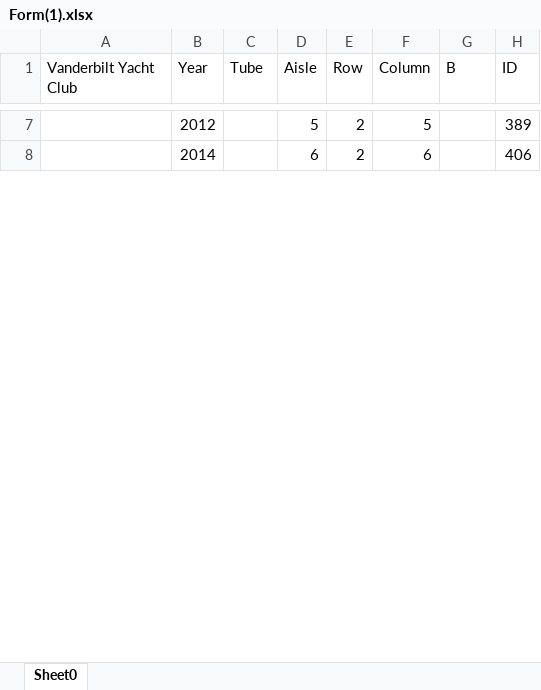
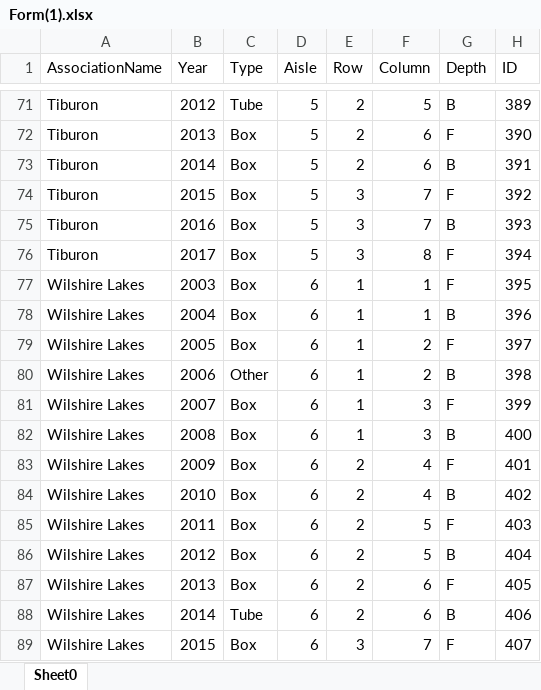
Before and after one commit to mpetitfrere/NewResortProject, an Excel workbook: Excel/Form(1).xlsx, sheet Sheet0, drawn as a sheet; only a part is shown, gaps mark what is left out; values as stored, in another font and other column widths than the file's, no borders; addresses are those after the commit; the diff covers the shown part only; the diff names each change by its address in the sheet, - before the commit and + after, or states it on an @@ line.

Commit message:
Fixed Excel and Depth
Excel Export button is now showing the names
Fixed code so insert works after not clinking on depth

```diff
--- a/Excel/Form(1).xlsx (sheet Sheet0)
+++ b/Excel/Form(1).xlsx (sheet Sheet0)
-A1: Vanderbilt Yacht Club
+A1: AssociationName
-C1: Tube
+C1: Type
-G1: B
+G1: Depth
-A71 (AssociationName): (empty)
+A71 (AssociationName): Tiburon
-C71 (Type): (empty)
+C71 (Type): Tube
-G71 (Depth): (empty)
+G71 (Depth): B
+row 72: Tiburon | 2013 | Box | 5 | 2 | 6 | F | 390
+row 73: Tiburon | 2014 | Box | 5 | 2 | 6 | B | 391
+row 74: Tiburon | 2015 | Box | 5 | 3 | 7 | F | 392
+row 75: Tiburon | 2016 | Box | 5 | 3 | 7 | B | 393
+row 76: Tiburon | 2017 | Box | 5 | 3 | 8 | F | 394
+row 77: Wilshire Lakes | 2003 | Box | 6 | 1 | 1 | F | 395
+row 78: Wilshire Lakes | 2004 | Box | 6 | 1 | 1 | B | 396
+row 79: Wilshire Lakes | 2005 | Box | 6 | 1 | 2 | F | 397
+row 80: Wilshire Lakes | 2006 | Other | 6 | 1 | 2 | B | 398
+row 81: Wilshire Lakes | 2007 | Box | 6 | 1 | 3 | F | 399
+row 82: Wilshire Lakes | 2008 | Box | 6 | 1 | 3 | B | 400
+row 83: Wilshire Lakes | 2009 | Box | 6 | 2 | 4 | F | 401
+row 84: Wilshire Lakes | 2010 | Box | 6 | 2 | 4 | B | 402
+row 85: Wilshire Lakes | 2011 | Box | 6 | 2 | 5 | F | 403
+row 86: Wilshire Lakes | 2012 | Box | 6 | 2 | 5 | B | 404
+row 87: Wilshire Lakes | 2013 | Box | 6 | 2 | 6 | F | 405
-A88 (AssociationName): (empty)
+A88 (AssociationName): Wilshire Lakes
-C88 (Type): (empty)
+C88 (Type): Tube
-G88 (Depth): (empty)
+G88 (Depth): B
+row 89: Wilshire Lakes | 2015 | Box | 6 | 3 | 7 | F | 407
```
Also changed, not shown: 107 added rows and 18 edited cells elsewhere in this sheet, 2 other files.
